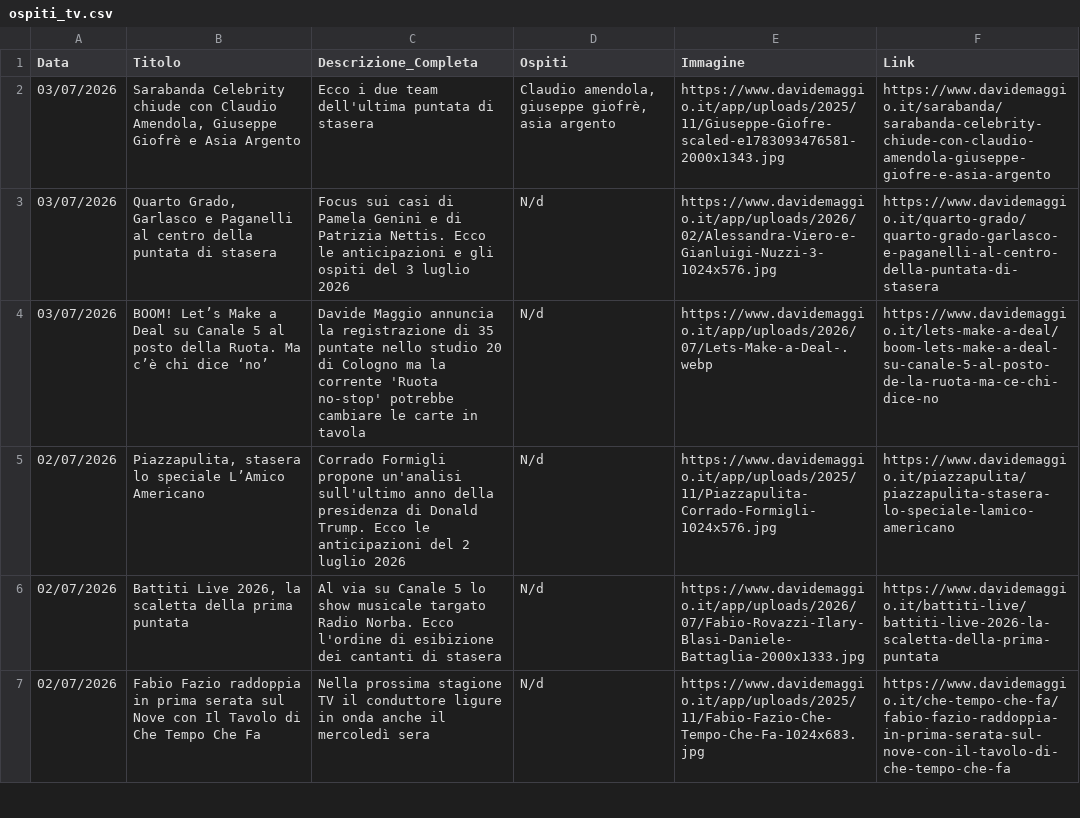
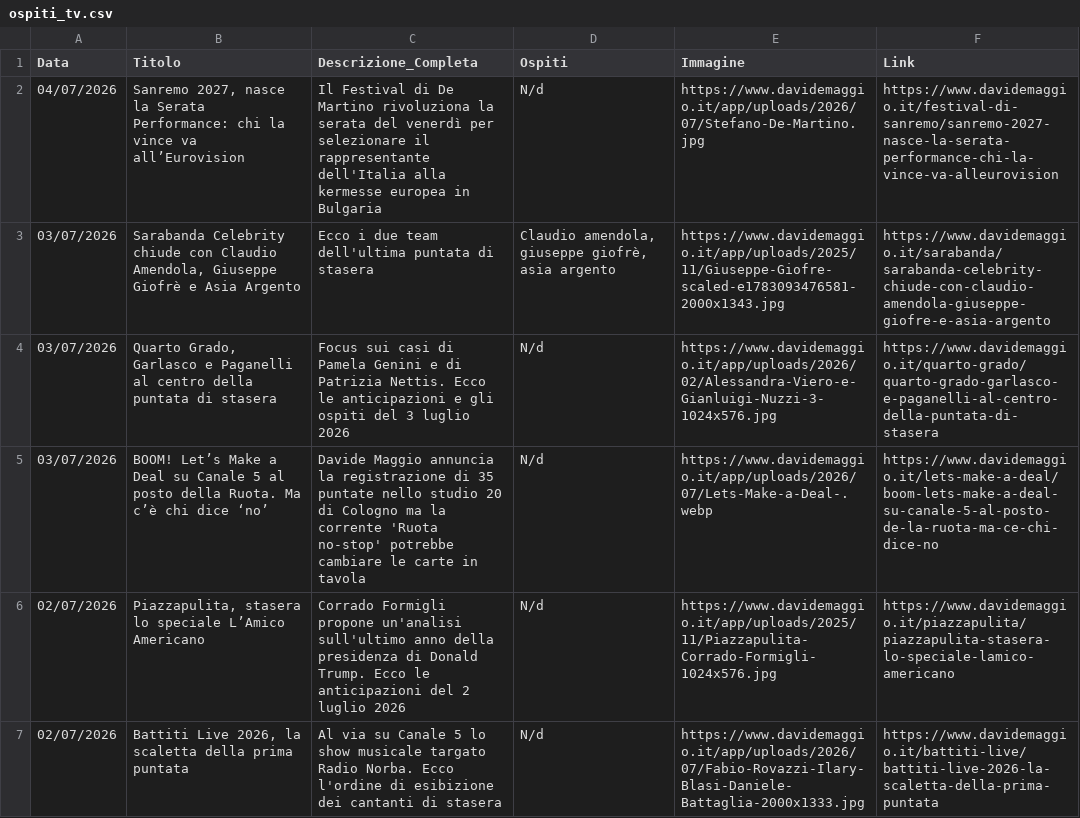
Before and after one commit to NVPasetti/strumenti_editoria_nvp, a CSV file: ospiti_tv.csv, drawn as a sheet; only a part is shown; the shorter side is filled out with more unchanged rows; the diff names each change by its address in the sheet, - before the commit and + after, or states it on an @@ line.

```diff
--- a/ospiti_tv.csv
+++ b/ospiti_tv.csv
+row 2: 04/07/2026 | Sanremo 2027, nasce la Serata Performance: chi la vince va all’Eurovision | Il Festival di De Martino rivoluziona la serata del venerdì per selezionare il rappresentante dell'Italia alla kermesse europea in Bulgaria | N/d | https://www.davidemaggio.it/app/uploads/2026/07/Stefano-De-Martino.jpg | https://www.davidemaggio.it/festival-di-sanremo/sanremo-2027-nasce-la-serata-performance-chi-la-vince-va-alleurovision
```
